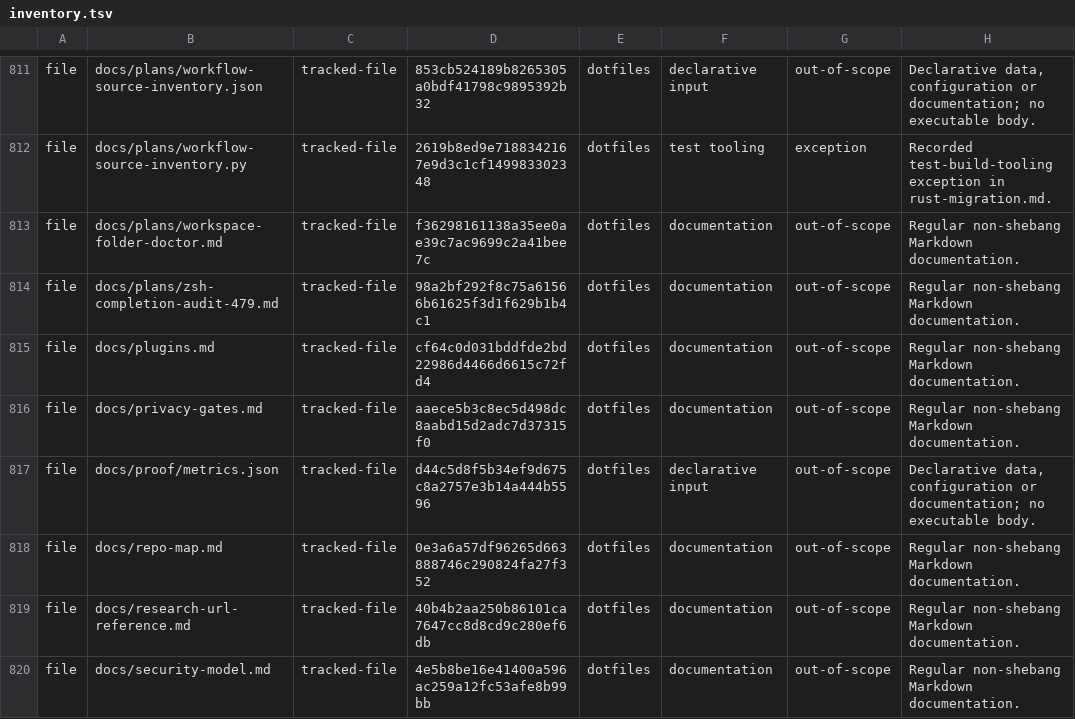
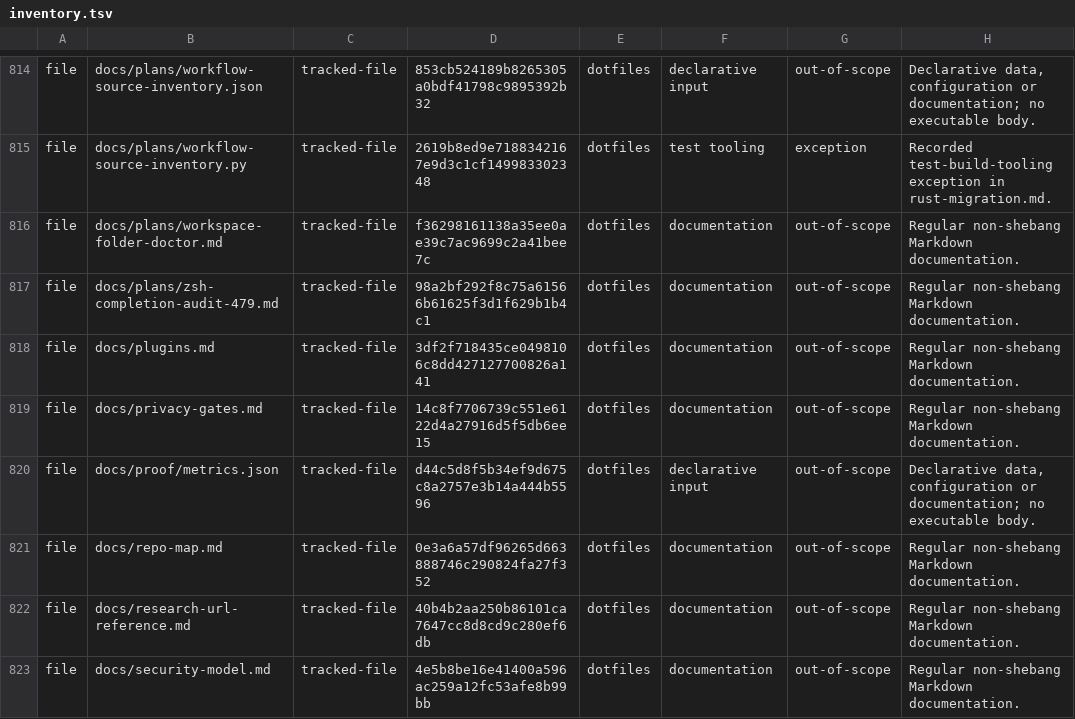
Before and after one commit to fyodoriv/dotfiles, a TSV file: rust/migration-inventory/inventory.tsv, drawn as a sheet; only a part is shown, gaps mark what is left out; the diff covers the shown part only.

```diff
--- a/rust/migration-inventory/inventory.tsv
+++ b/rust/migration-inventory/inventory.tsv
@@ -814,4 +817,4 @@ file	docs/plans/workspace-folder-doctor.md	tracked-file	f36298161138a35ee0ae39c7
 file	docs/plans/zsh-completion-audit-479.md	tracked-file	98a2bf292f8c75a61566b61625f3d1f629b1b4c1	dotfiles	documentation	out-of-scope	Regular non-shebang Markdown documentation.
-file	docs/plugins.md	tracked-file	cf64c0d031bddfde2bd22986d4466d6615c72fd4	dotfiles	documentation	out-of-scope	Regular non-shebang Markdown documentation.
-file	docs/privacy-gates.md	tracked-file	aaece5b3c8ec5d498dc8aabd15d2adc7d37315f0	dotfiles	documentation	out-of-scope	Regular non-shebang Markdown documentation.
+file	docs/plugins.md	tracked-file	3df2f718435ce0498106c8dd427127700826a141	dotfiles	documentation	out-of-scope	Regular non-shebang Markdown documentation.
+file	docs/privacy-gates.md	tracked-file	14c8f7706739c551e6122d4a27916d5f5db6ee15	dotfiles	documentation	out-of-scope	Regular non-shebang Markdown documentation.
 file	docs/proof/metrics.json	tracked-file	d44c5d8f5b34ef9d675c8a2757e3b14a444b5596	dotfiles	declarative input	out-of-scope	Declarative data, configuration or documentation; no executable body.
```
Also changed, not shown: 4 added rows and 35 edited cells elsewhere in this file, rust/migration-inventory/observations.tsv, 1 other file.
